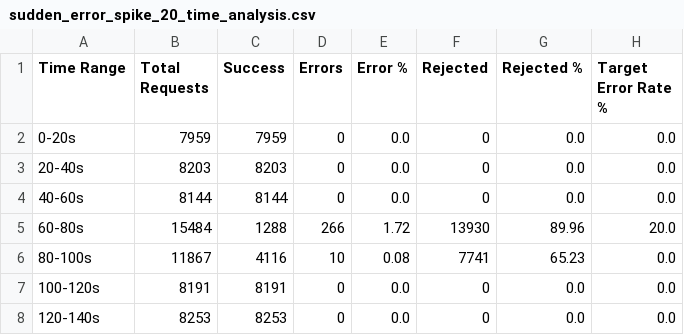
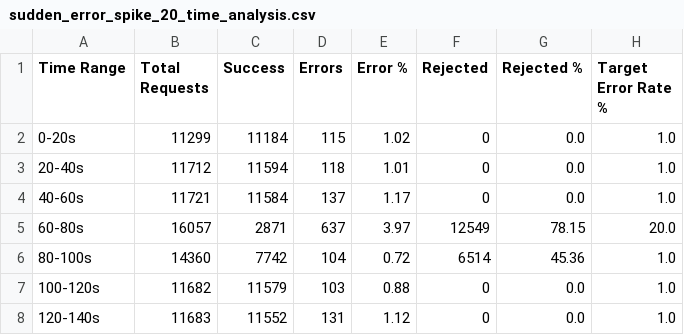
Before and after one commit to Shopify/semian, a CSV file: experiments/results/csv/sudden_error_spike_20_time_analysis.csv, drawn as a sheet.

```diff
--- a/experiments/results/csv/sudden_error_spike_20_time_analysis.csv
+++ b/experiments/results/csv/sudden_error_spike_20_time_analysis.csv
@@ -1,8 +1,8 @@
 Time Range,Total Requests,Success,Errors,Error %,Rejected,Rejected %,Target Error Rate %
-0-20s,7959,7959,0,0.0,0,0.0,0.0
-20-40s,8203,8203,0,0.0,0,0.0,0.0
-40-60s,8144,8144,0,0.0,0,0.0,0.0
-60-80s,15484,1288,266,1.72,13930,89.96,20.0
-80-100s,11867,4116,10,0.08,7741,65.23,0.0
-100-120s,8191,8191,0,0.0,0,0.0,0.0
-120-140s,8253,8253,0,0.0,0,0.0,0.0
+0-20s,11299,11184,115,1.02,0,0.0,1.0
+20-40s,11712,11594,118,1.01,0,0.0,1.0
+40-60s,11721,11584,137,1.17,0,0.0,1.0
+60-80s,16057,2871,637,3.97,12549,78.15,20.0
+80-100s,14360,7742,104,0.72,6514,45.36,1.0
+100-120s,11682,11579,103,0.88,0,0.0,1.0
+120-140s,11683,11552,131,1.12,0,0.0,1.0
```
Also changed, not shown: experiments/results/csv/near_target_error_rate_adaptive_pid_controller.csv, experiments/results/csv/one_of_many_services_latency_degradation_adaptive_time_analysis.csv, 53 other files.
